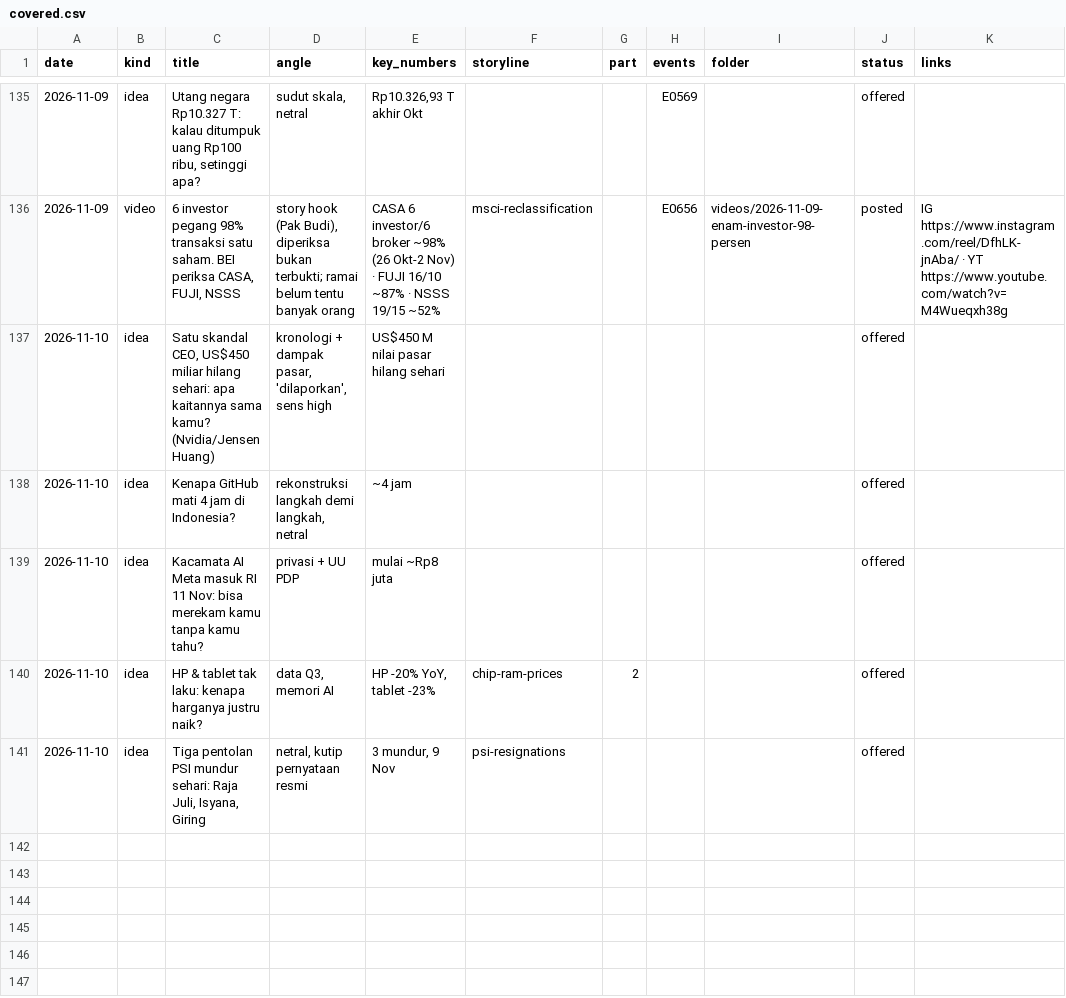
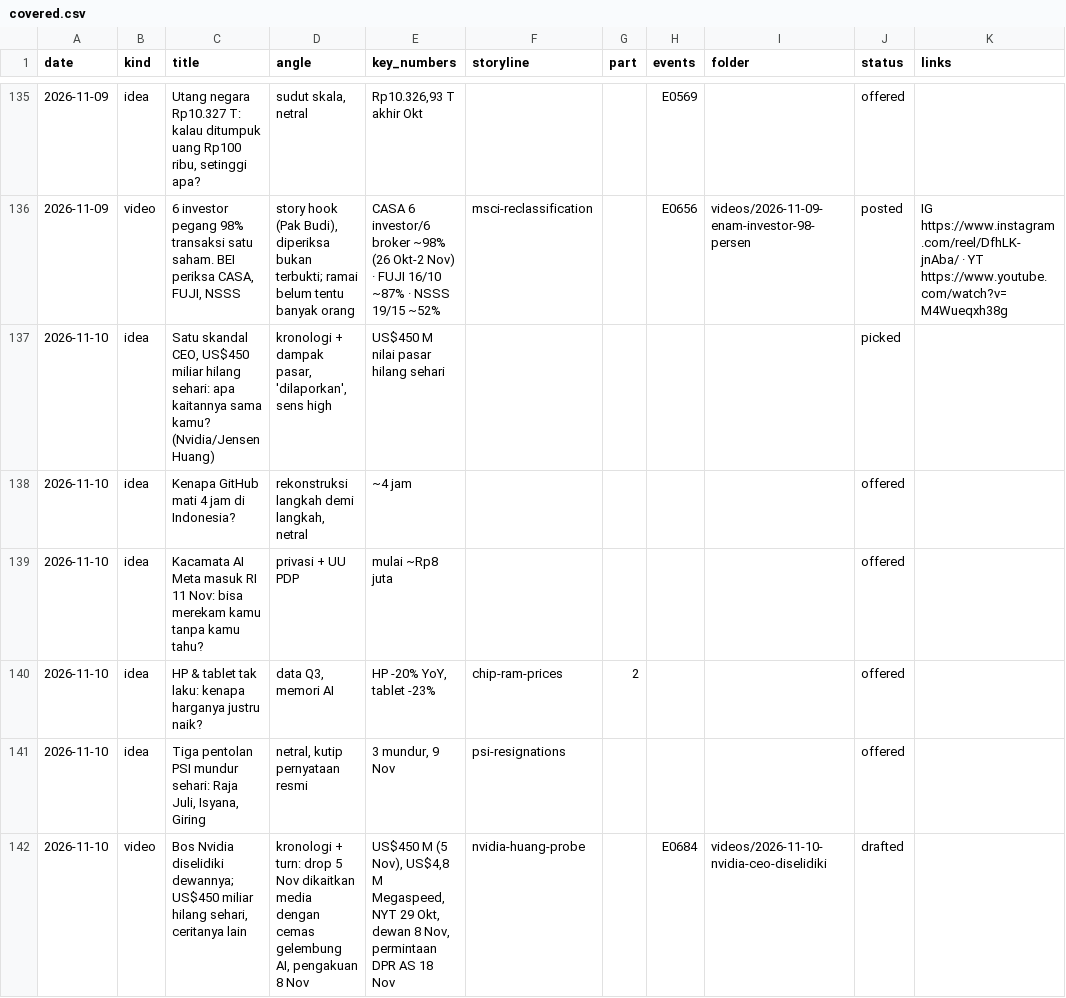
Before and after one commit to psatyadarma/explainer-studio, a CSV file: accounts/rangkumindong/knowledge/covered.csv, drawn as a sheet; only a part is shown, gaps mark what is left out.

```diff
--- a/accounts/rangkumindong/knowledge/covered.csv
+++ b/accounts/rangkumindong/knowledge/covered.csv
@@ -136,3 +136,3 @@ date,kind,title,angle,key_numbers,storyline,part,events,folder,status,links
 2026-11-09,video,"6 investor pegang 98% transaksi satu saham. BEI periksa CASA, FUJI, NSSS","story hook (Pak Budi), diperiksa bukan terbukti; ramai belum tentu banyak orang",CASA 6 investor/6 broker ~98% (26 Okt-2 Nov) · FUJI 16/10 ~87% · NSSS 19/15 ~52%,msci-reclassification,,E0656,videos/2026-11-09-enam-investor-98-persen,posted,IG https://www.instagram.com/reel/DfhLK-jnAba/ · YT https://www.youtube.com/watch?v=M4Wueqxh38g
-2026-11-10,idea,"Satu skandal CEO, US$450 miliar hilang sehari: apa kaitannya sama kamu? (Nvidia/Jensen Huang)","kronologi + dampak pasar, 'dilaporkan', sens high",US$450 M nilai pasar hilang sehari,,,,,offered,
+2026-11-10,idea,"Satu skandal CEO, US$450 miliar hilang sehari: apa kaitannya sama kamu? (Nvidia/Jensen Huang)","kronologi + dampak pasar, 'dilaporkan', sens high",US$450 M nilai pasar hilang sehari,,,,,picked,
 2026-11-10,idea,Kenapa GitHub mati 4 jam di Indonesia?,"rekonstruksi langkah demi langkah, netral",~4 jam,,,,,offered,
@@ -141 +141,2 @@ date,kind,title,angle,key_numbers,storyline,part,events,folder,status,links
 2026-11-10,idea,"Tiga pentolan PSI mundur sehari: Raja Juli, Isyana, Giring","netral, kutip pernyataan resmi","3 mundur, 9 Nov",psi-resignations,,,,offered,
+2026-11-10,video,"Bos Nvidia diselidiki dewannya; US$450 miliar hilang sehari, ceritanya lain","kronologi + turn: drop 5 Nov dikaitkan media dengan cemas gelembung AI, pengakuan 8 Nov","US$450 M (5 Nov), US$4,8 M Megaspeed, NYT 29 Okt, dewan 8 Nov, permintaan DPR AS 18 Nov",nvidia-huang-probe,,E0684,videos/2026-11-10-nvidia-ceo-diselidiki,drafted,
```
Also changed, not shown: accounts/rangkumindong/knowledge/hooks.csv, accounts/rangkumindong/knowledge/metrics.csv, 20 other files.
